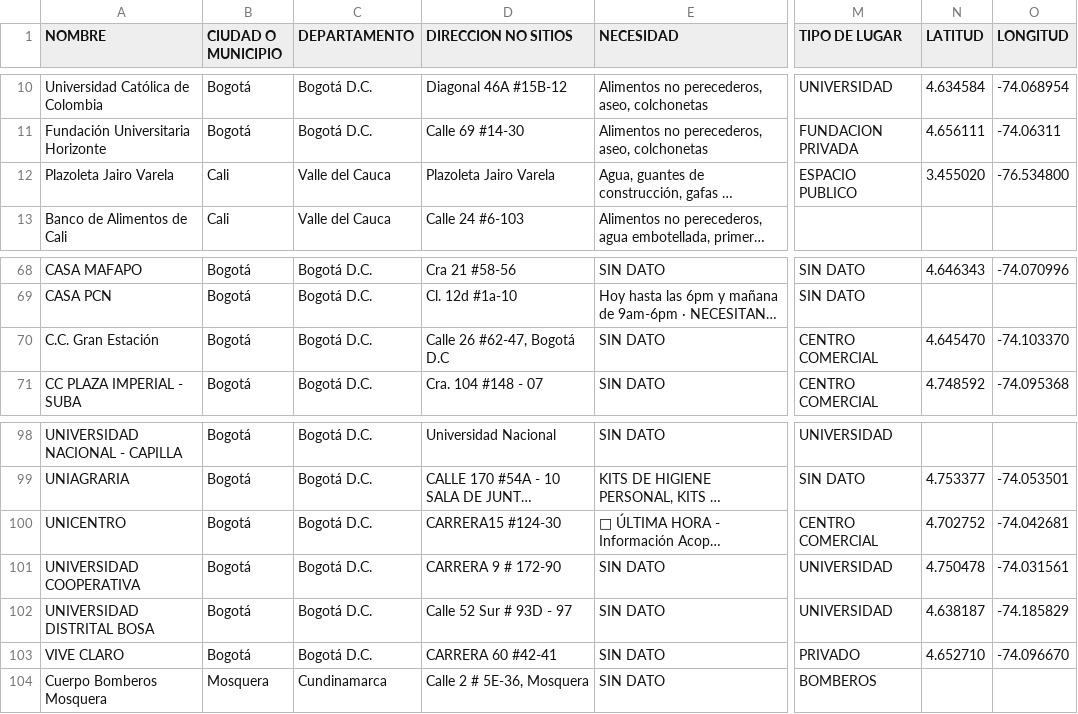
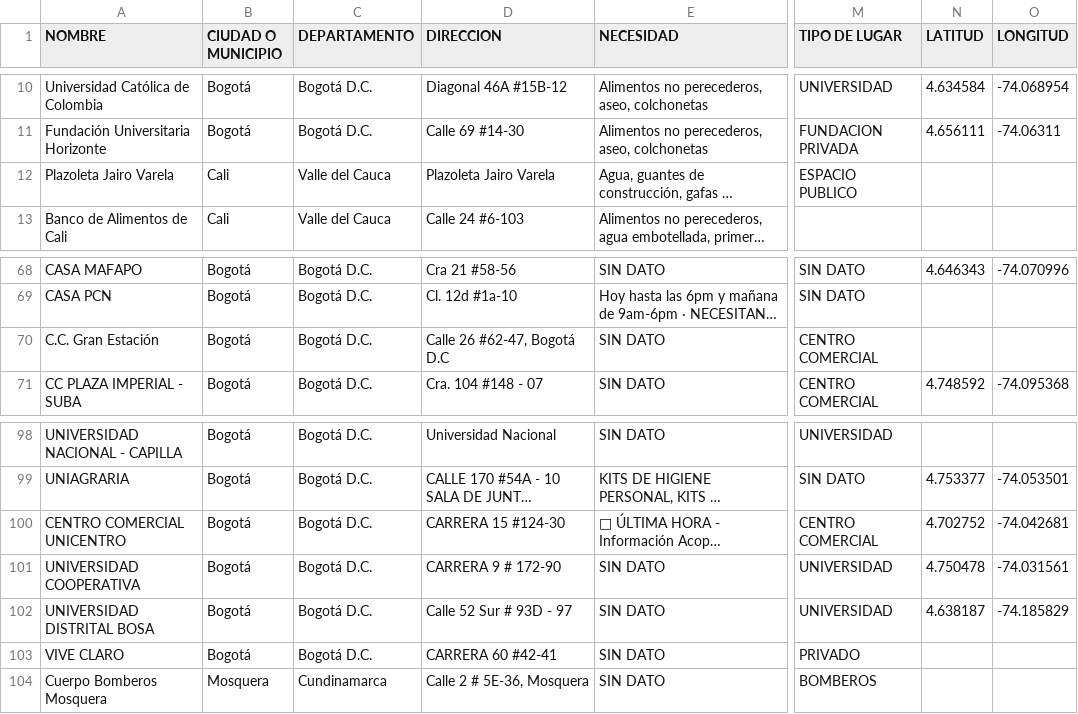
Before and after one commit to reruizc/ayuda-sismo, a CSV file: acopios-coordenadas-reparadas.csv, drawn as a sheet; only a part is shown, gaps mark what is left out; long unchanged cells end in …; the diff names each change by its address in the sheet, - before the commit and + after, or states it on an @@ line.

```diff
--- a/acopios-coordenadas-reparadas.csv
+++ b/acopios-coordenadas-reparadas.csv
-D1: DIRECCION NO SITIOS
+D1: DIRECCION
-N12 (LATITUD): 3.455020
+N12 (LATITUD): (empty)
-O12 (LONGITUD): -76.534800
+O12 (LONGITUD): (empty)
-N70 (LATITUD): 4.645470
+N70 (LATITUD): (empty)
-O70 (LONGITUD): -74.103370
+O70 (LONGITUD): (empty)
-A100 (NOMBRE): UNICENTRO
+A100 (NOMBRE): CENTRO COMERCIAL UNICENTRO
-D100 (DIRECCION): CARRERA15 #124-30
+D100 (DIRECCION): CARRERA 15 #124-30
-N103 (LATITUD): 4.652710
+N103 (LATITUD): (empty)
-O103 (LONGITUD): -74.096670
+O103 (LONGITUD): (empty)
```
Also changed, not shown: 3 other files.
